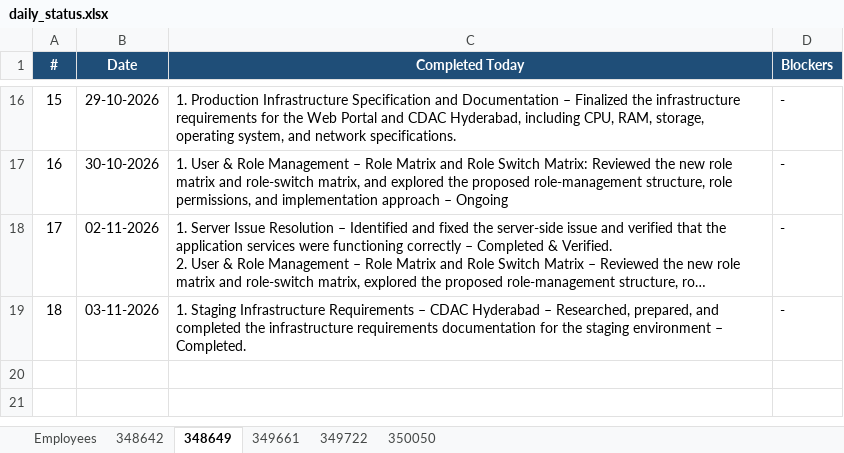
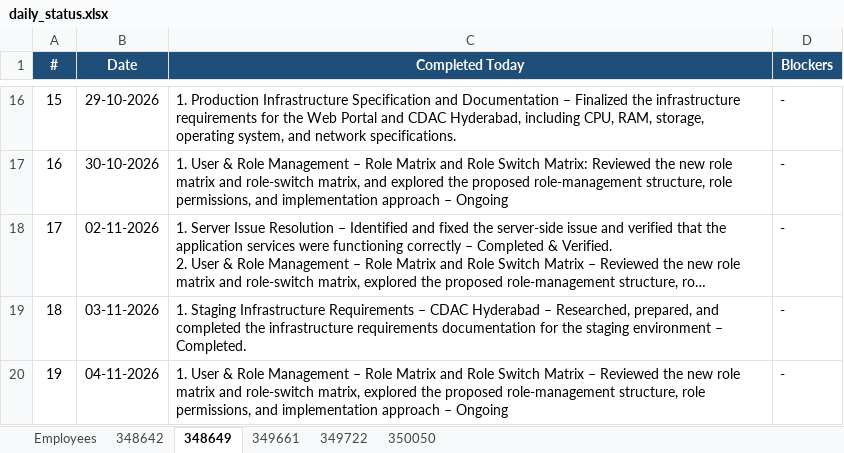
Before and after one commit to vishnumohan350050/webportal-daily-status, an Excel workbook: daily_status.xlsx, sheet 348649, drawn as a sheet; only a part is shown, gaps mark what is left out; long unchanged cells end in …; values as stored, in another font and other column widths than the file's, no borders; the diff names each change by its address in the sheet, - before the commit and + after, or states it on an @@ line.

Commit message:
Daily status update (run 41825202082)

```diff
--- a/daily_status.xlsx (sheet 348649)
+++ b/daily_status.xlsx (sheet 348649)
+row 20: 19 | 04-11-2026 | 1. User & Role Management – Role Matrix and Role Switch Matrix – Reviewed the new role matrix and role-switch matrix, explored the proposed role-management structure, role permissions, and implementation approach – Ongoing | -
```
